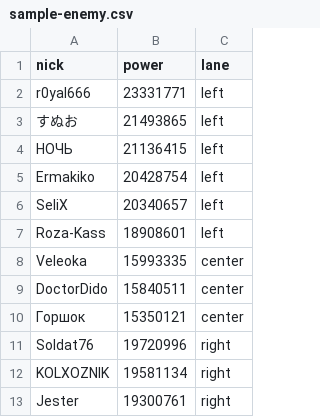
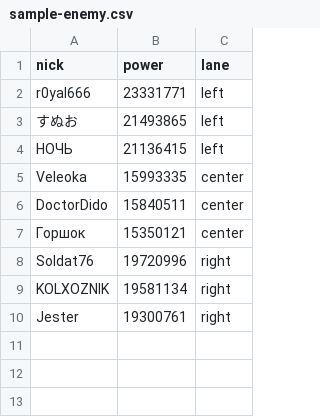
Before and after one commit to prosstoo/revi-canyon-lineup, a CSV file: public/sample-enemy.csv, drawn as a sheet.

```diff
--- a/public/sample-enemy.csv
+++ b/public/sample-enemy.csv
@@ -4,5 +4,2 @@ r0yal666,23331771,left
 HОЧЬ,21136415,left
-Ermakiko,20428754,left
-SeliX,20340657,left
-Roza-Kass,18908601,left
 Veleoka,15993335,center
```
Also changed, not shown: public/sample-revi.csv, 3 other files.
